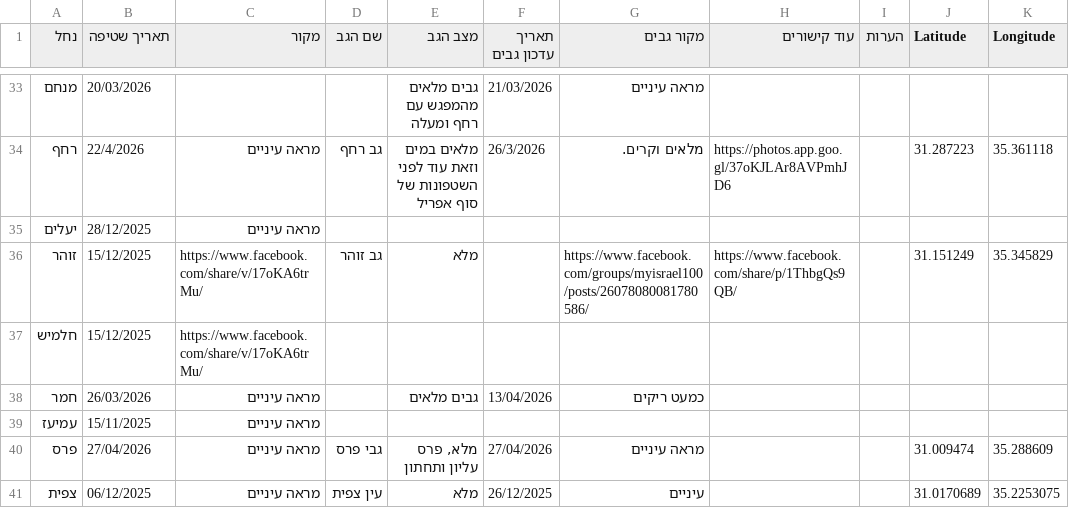
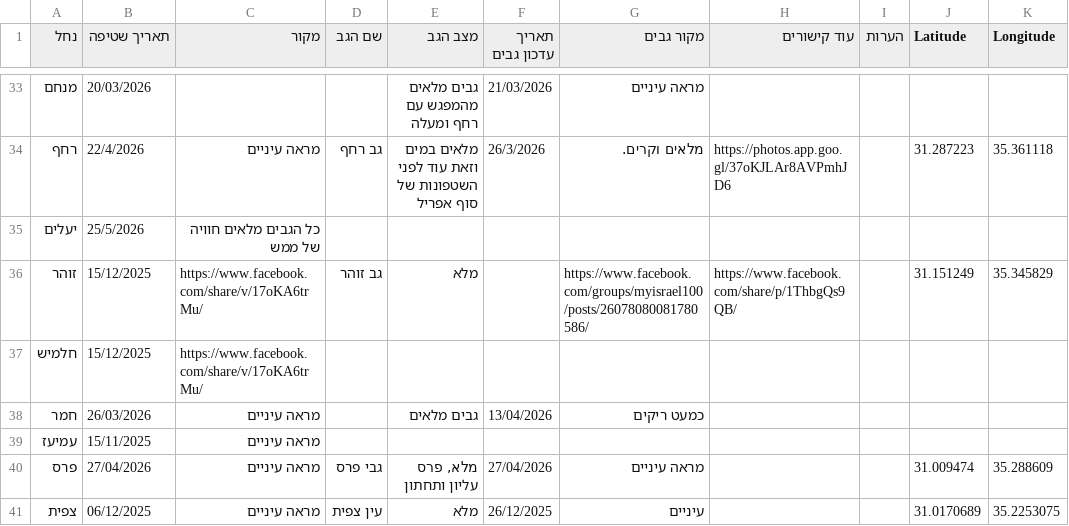
Before and after one commit to zstadler/IHMGeoJSONWaterholes, a TSV file: floods.tsv, drawn as a sheet; only a part is shown, gaps mark what is left out.

```diff
--- a/floods.tsv
+++ b/floods.tsv
@@ -34,3 +34,3 @@
 רחף	22/4/2026	מראה עיניים	גב רחף	מלאים במים וזאת עוד לפני השטפונות של סוף אפריל	26/3/2026	מלאים וקרים. 	https://photos.app.goo.gl/37oKJLAr8AVPmhJD6		31.287223	35.361118
-יעלים	28/12/2025	מראה עיניים								
+יעלים	25/5/2026	כל הגבים מלאים חוויה של ממש								
 זוהר	15/12/2025	https://www.facebook.com/share/v/17oKA6trMu/	גב זוהר	מלא		https://www.facebook.com/groups/myisrael100/posts/26078080081780586/	https://www.facebook.com/share/p/1ThbgQs9QB/		31.151249	35.345829
```
